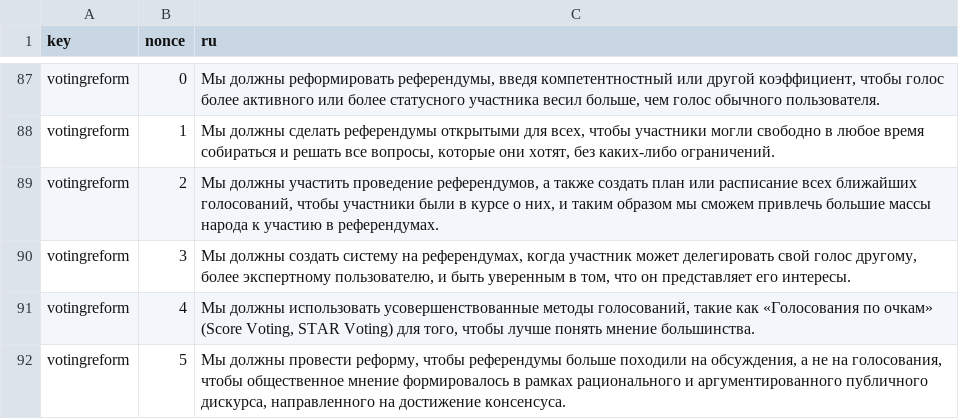
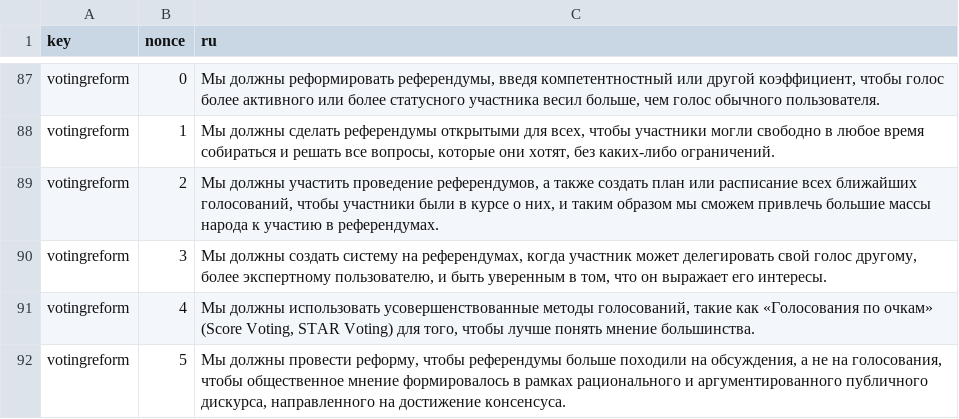
Before and after one commit to WikiCharts/wikicharts.github.io, a TSV file: translations/translations.tsv, drawn as a sheet; only a part is shown, gaps mark what is left out.

Commit message:
Update translations.tsv

```diff
--- a/translations/translations.tsv
+++ b/translations/translations.tsv
@@ -89,3 +89,3 @@ votingreform	1	Мы должны сделать референдумы откр
 votingreform	2	Мы должны участить проведение референдумов, а также создать план или расписание всех ближайших голосований, чтобы участники были в курсе о них, и таким образом мы сможем привлечь большие массы народа к участию в референдумах.
-votingreform	3	Мы должны создать систему на референдумах, когда участник может делегировать свой голос другому, более экспертному пользователю, и быть уверенным в том, что он представляет его интересы.
+votingreform	3	Мы должны создать систему на референдумах, когда участник может делегировать свой голос другому, более экспертному пользователю, и быть уверенным в том, что он выражает его интересы.
 votingreform	4	Мы должны использовать усовершенствованные методы голосований, такие как «Голосования по очкам» (Score Voting, STAR Voting) для того, чтобы лучше понять мнение большинства.
```
